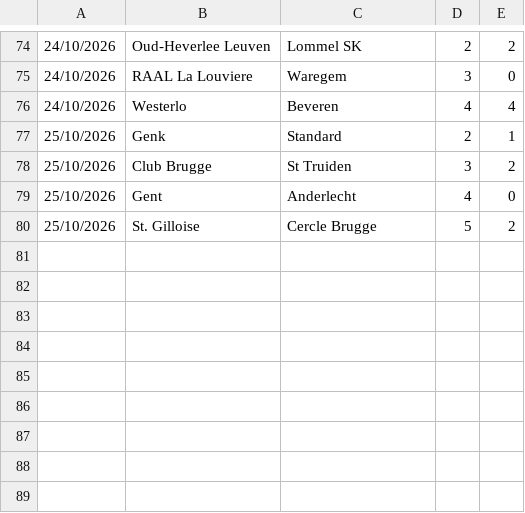
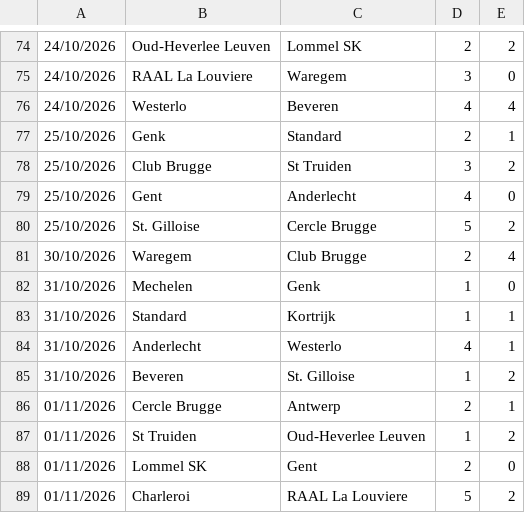
Before and after one commit to dodomiyake/scorecast, a CSV file: data/cur_2627_B1.csv, drawn as a sheet; only a part is shown, gaps mark what is left out; the diff names each change by its address in the sheet, - before the commit and + after, or states it on an @@ line.

```diff
--- a/data/cur_2627_B1.csv
+++ b/data/cur_2627_B1.csv
+row 81: 30/10/2026 | Waregem | Club Brugge | 2 | 4
+row 82: 31/10/2026 | Mechelen | Genk | 1 | 0
+row 83: 31/10/2026 | Standard | Kortrijk | 1 | 1
+row 84: 31/10/2026 | Anderlecht | Westerlo | 4 | 1
+row 85: 31/10/2026 | Beveren | St. Gilloise | 1 | 2
+row 86: 01/11/2026 | Cercle Brugge | Antwerp | 2 | 1
+row 87: 01/11/2026 | St Truiden | Oud-Heverlee Leuven | 1 | 2
+row 88: 01/11/2026 | Lommel SK | Gent | 2 | 0
+row 89: 01/11/2026 | Charleroi | RAAL La Louviere | 5 | 2
```
Also changed, not shown: data/cur_2627_I1.csv, data/cur_2627_P1.csv, 7 other files.
